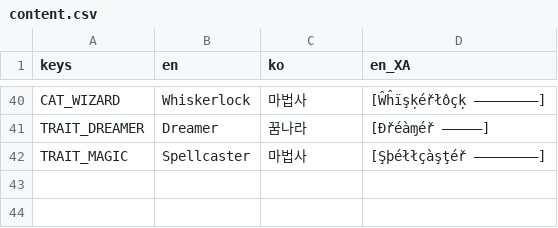
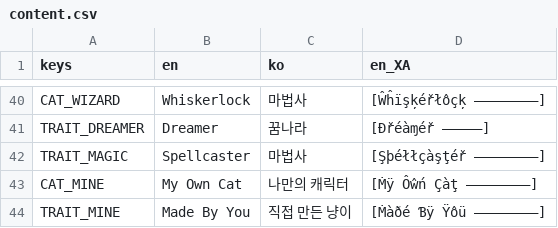
Before and after one commit to kiliuswook/Block, a CSV file: shared/locale/content.csv, drawn as a sheet; only a part is shown, gaps mark what is left out; the diff names each change by its address in the sheet, - before the commit and + after, or states it on an @@ line.

```diff
--- a/shared/locale/content.csv
+++ b/shared/locale/content.csv
+row 43: CAT_MINE | My Own Cat | 나만의 캐릭터 | [Ṁÿ Ôŵń Çàţ ————————]
+row 44: TRAIT_MINE | Made By You | 직접 만든 냥이 | [Ṁàðé Ɓÿ Ÿôü ————————]
```
Also changed, not shown: shared/locale/ui.csv, 9 other files.
